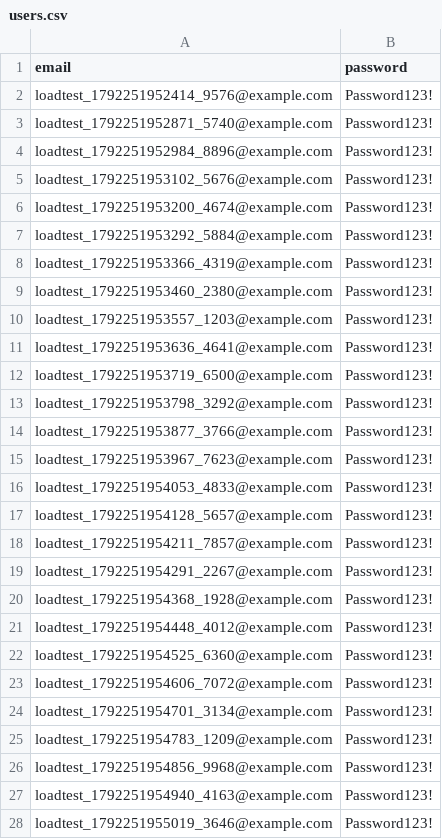
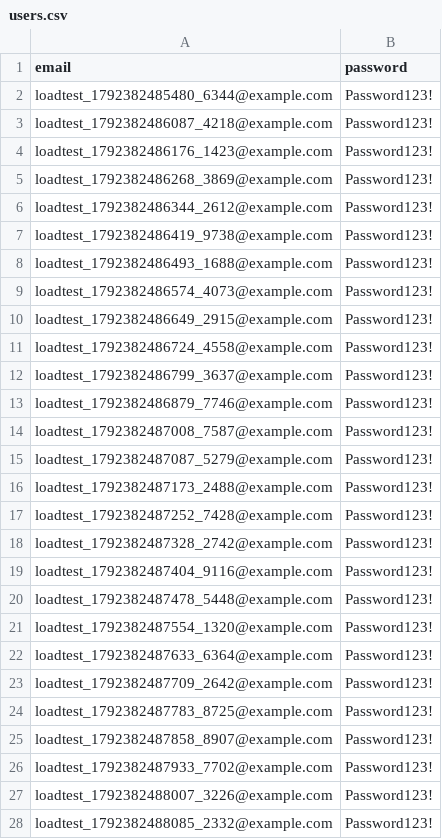
Before and after one commit to NguyenDHung/Demo_CI_Test, a CSV file: data/users.csv, drawn as a sheet; only a part is shown; the diff covers the shown part only.

```diff
--- a/data/users.csv
+++ b/data/users.csv
@@ -1,28 +1,28 @@
 email,password
-loadtest_1792251952414_9576@example.com,Password123!
-loadtest_1792251952871_5740@example.com,Password123!
-loadtest_1792251952984_8896@example.com,Password123!
-loadtest_1792251953102_5676@example.com,Password123!
-loadtest_1792251953200_4674@example.com,Password123!
-loadtest_1792251953292_5884@example.com,Password123!
-loadtest_1792251953366_4319@example.com,Password123!
-loadtest_1792251953460_2380@example.com,Password123!
-loadtest_1792251953557_1203@example.com,Password123!
-loadtest_1792251953636_4641@example.com,Password123!
-loadtest_1792251953719_6500@example.com,Password123!
-loadtest_1792251953798_3292@example.com,Password123!
-loadtest_1792251953877_3766@example.com,Password123!
-loadtest_1792251953967_7623@example.com,Password123!
-loadtest_1792251954053_4833@example.com,Password123!
-loadtest_1792251954128_5657@example.com,Password123!
-loadtest_1792251954211_7857@example.com,Password123!
-loadtest_1792251954291_2267@example.com,Password123!
-loadtest_1792251954368_1928@example.com,Password123!
-loadtest_1792251954448_4012@example.com,Password123!
-loadtest_1792251954525_6360@example.com,Password123!
-loadtest_1792251954606_7072@example.com,Password123!
-loadtest_1792251954701_3134@example.com,Password123!
-loadtest_1792251954783_1209@example.com,Password123!
-loadtest_1792251954856_9968@example.com,Password123!
-loadtest_1792251954940_4163@example.com,Password123!
-loadtest_1792251955019_3646@example.com,Password123!
+loadtest_1792382485480_6344@example.com,Password123!
+loadtest_1792382486087_4218@example.com,Password123!
+loadtest_1792382486176_1423@example.com,Password123!
+loadtest_1792382486268_3869@example.com,Password123!
+loadtest_1792382486344_2612@example.com,Password123!
+loadtest_1792382486419_9738@example.com,Password123!
+loadtest_1792382486493_1688@example.com,Password123!
+loadtest_1792382486574_4073@example.com,Password123!
+loadtest_1792382486649_2915@example.com,Password123!
+loadtest_1792382486724_4558@example.com,Password123!
+loadtest_1792382486799_3637@example.com,Password123!
+loadtest_1792382486879_7746@example.com,Password123!
+loadtest_1792382487008_7587@example.com,Password123!
+loadtest_1792382487087_5279@example.com,Password123!
+loadtest_1792382487173_2488@example.com,Password123!
+loadtest_1792382487252_7428@example.com,Password123!
+loadtest_1792382487328_2742@example.com,Password123!
+loadtest_1792382487404_9116@example.com,Password123!
+loadtest_1792382487478_5448@example.com,Password123!
+loadtest_1792382487554_1320@example.com,Password123!
+loadtest_1792382487633_6364@example.com,Password123!
+loadtest_1792382487709_2642@example.com,Password123!
+loadtest_1792382487783_8725@example.com,Password123!
+loadtest_1792382487858_8907@example.com,Password123!
+loadtest_1792382487933_7702@example.com,Password123!
+loadtest_1792382488007_3226@example.com,Password123!
+loadtest_1792382488085_2332@example.com,Password123!
```
Also changed, not shown: 123 edited cells elsewhere in this file, data/collaboration_pairs.csv, 10 other files.
